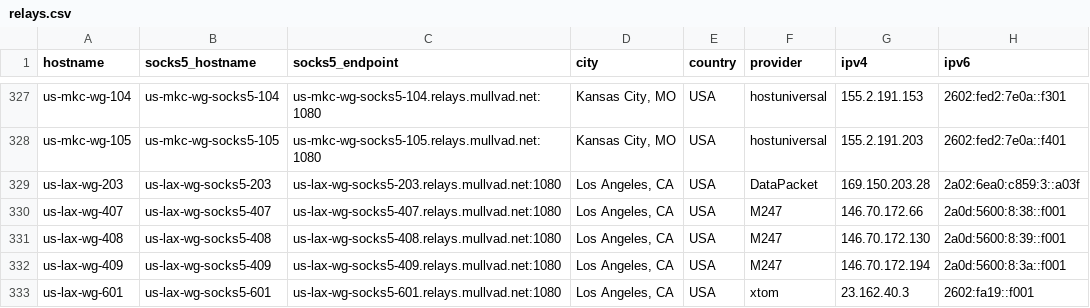
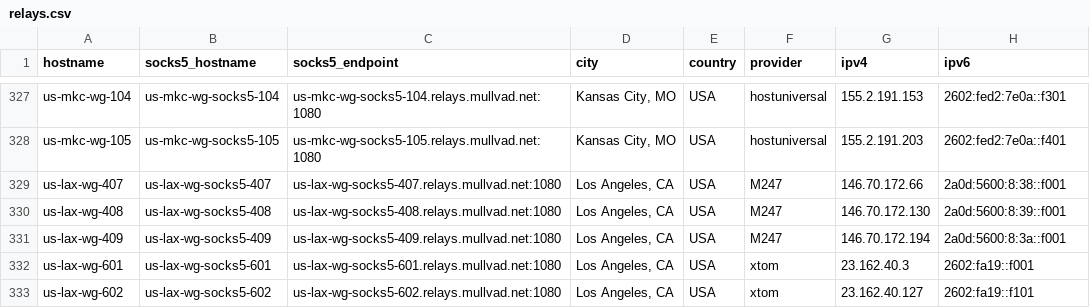
Before and after one commit to tommy-ca/mulvad-relay-list, a CSV file: relays.csv, drawn as a sheet; only a part is shown, gaps mark what is left out; the shorter side is filled out with more unchanged rows; the diff names each change by its address in the sheet, - before the commit and + after, or states it on an @@ line.

```diff
--- a/relays.csv
+++ b/relays.csv
-row 329: us-lax-wg-203 | us-lax-wg-socks5-203 | us-lax-wg-socks5-203.relays.mullvad.net:1080 | Los Angeles, CA | USA | DataPacket | 169.150.203.28 | 2a02:6ea0:c859:3::a03f
```
Also changed, not shown: 4 other files.
